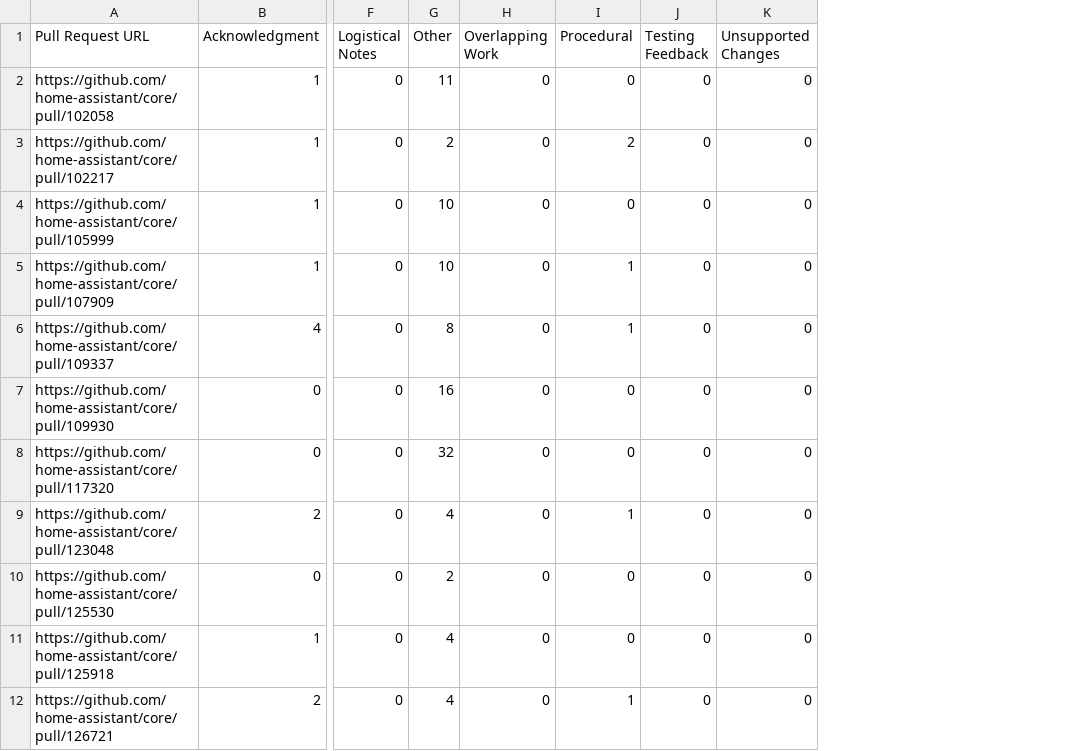
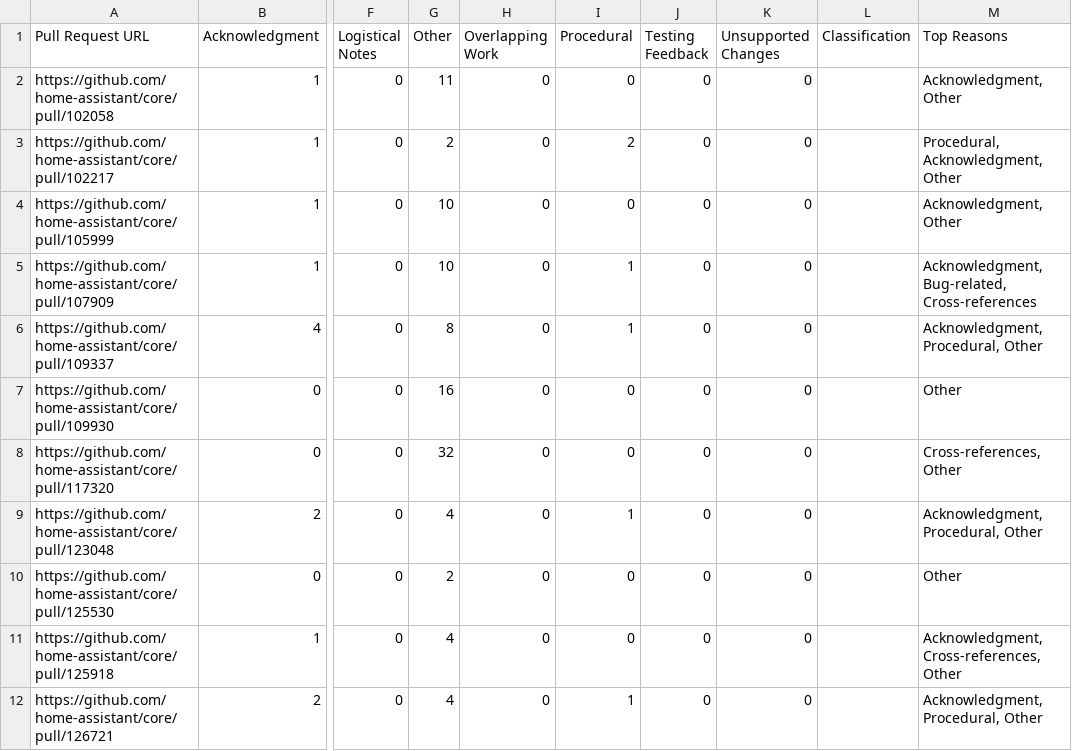
Before and after one commit to Jiangonal/HA-Ecosystem, a CSV file: refined_classifications.csv, drawn as a sheet; only a part is shown, gaps mark what is left out; the diff names each change by its address in the sheet, - before the commit and + after, or states it on an @@ line.

```diff
--- a/refined_classifications.csv
+++ b/refined_classifications.csv
+column L (Classification), empty
+column M (Top Reasons), rows 2-12: Acknowledgment, Other | Procedural, Acknowledgment, Other | Acknowledgment, Other | Acknowledgment, Bug-related, Cross-references | Acknowledgment, Procedural, Other | Other | Cross-references, Other | Acknowledgment, Procedural, Other | Other | Acknowledgment, Cross-references, Other | Acknowledgment, Procedural, Other
```
Also changed, not shown: 1 other file.
